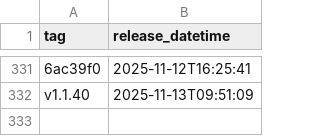
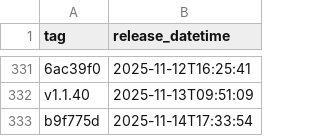
Before and after one commit to NHSDigital/eps-FHIR-validator-lambda, a CSV file: _data/dev_deployments.csv, drawn as a sheet; only a part is shown, gaps mark what is left out; the diff names each change by its address in the sheet, - before the commit and + after, or states it on an @@ line.

```diff
--- a/_data/dev_deployments.csv
+++ b/_data/dev_deployments.csv
+row 333: b9f775d | 2025-11-14T17:33:54
```
Also changed, not shown: 1 other file.
